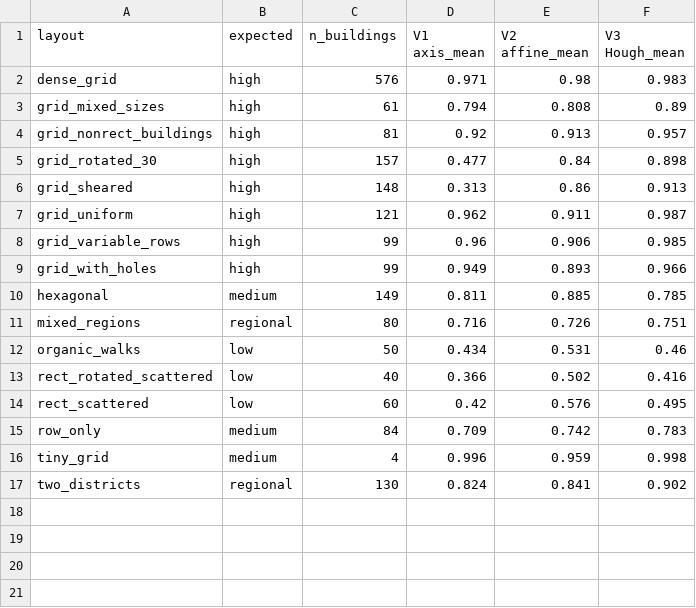
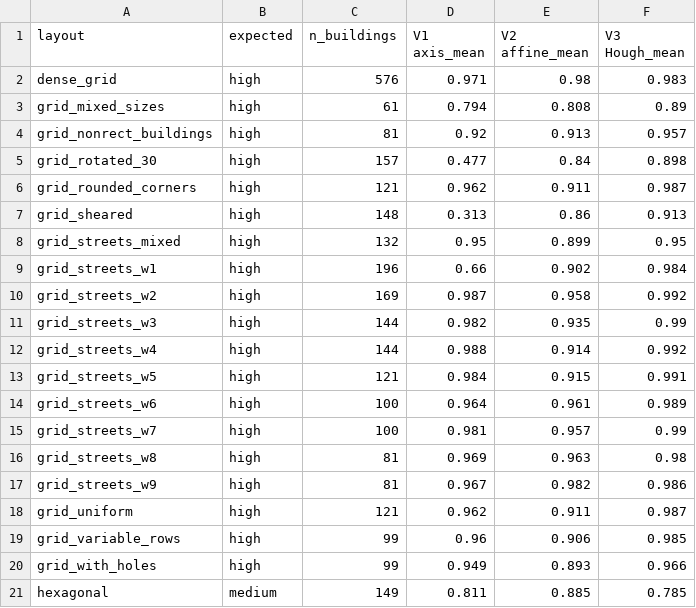
Before and after one commit to dkorduban/gridness, a CSV file: data/comparison_table.csv, drawn as a sheet; only a part is shown; the shorter side is filled out with more unchanged rows.

```diff
--- a/data/comparison_table.csv
+++ b/data/comparison_table.csv
@@ -5,3 +5,14 @@ grid_nonrect_buildings,high,81,0.92,0.913,0.957
 grid_rotated_30,high,157,0.477,0.84,0.898
+grid_rounded_corners,high,121,0.962,0.911,0.987
 grid_sheared,high,148,0.313,0.86,0.913
+grid_streets_mixed,high,132,0.95,0.899,0.95
+grid_streets_w1,high,196,0.66,0.902,0.984
+grid_streets_w2,high,169,0.987,0.958,0.992
+grid_streets_w3,high,144,0.982,0.935,0.99
+grid_streets_w4,high,144,0.988,0.914,0.992
+grid_streets_w5,high,121,0.984,0.915,0.991
+grid_streets_w6,high,100,0.964,0.961,0.989
+grid_streets_w7,high,100,0.981,0.957,0.99
+grid_streets_w8,high,81,0.969,0.963,0.98
+grid_streets_w9,high,81,0.967,0.982,0.986
 grid_uniform,high,121,0.962,0.911,0.987
```
Also changed, not shown: 3 other files.
